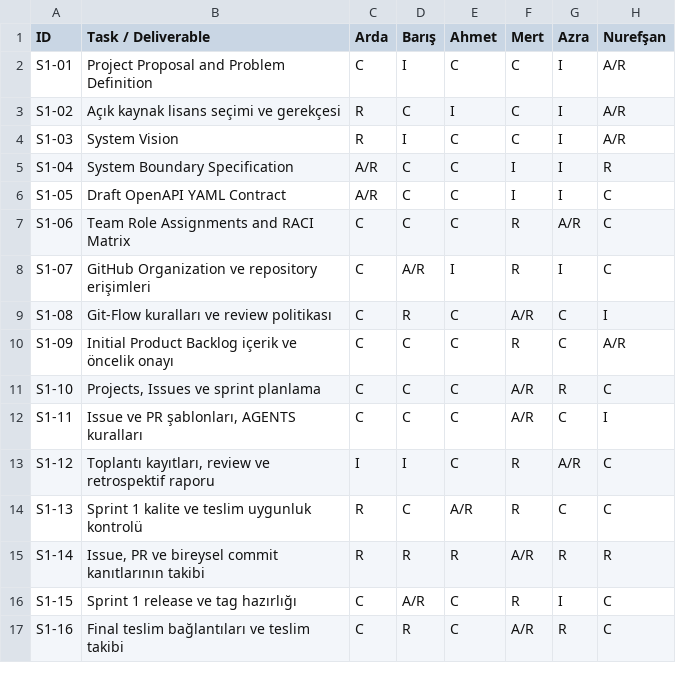
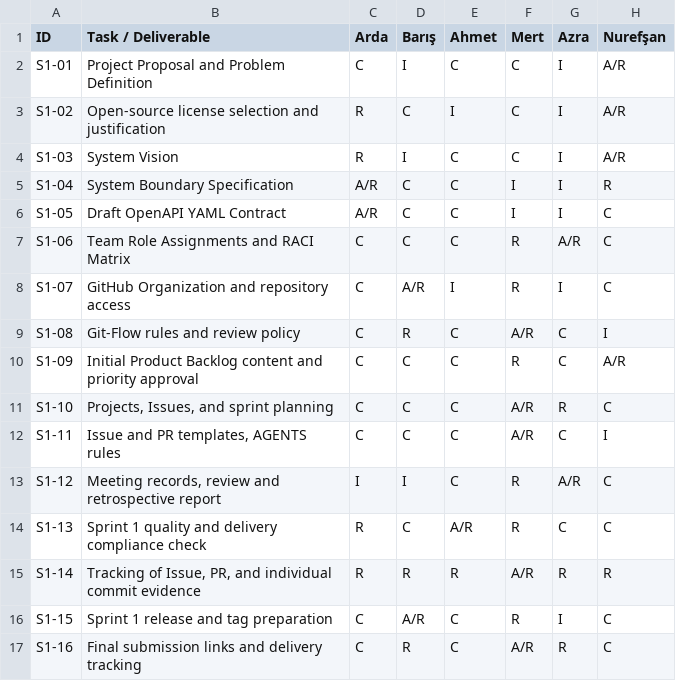
Before and after one commit to mert494/student-information-system, a CSV file: docs/RACI_Matrix.csv, drawn as a sheet.

```diff
--- a/docs/RACI_Matrix.csv
+++ b/docs/RACI_Matrix.csv
@@ -2,3 +2,3 @@
 "S1-01","Project Proposal and Problem Definition","C","I","C","C","I","A/R"
-"S1-02","Açık kaynak lisans seçimi ve gerekçesi","R","C","I","C","I","A/R"
+"S1-02","Open-source license selection and justification","R","C","I","C","I","A/R"
 "S1-03","System Vision","R","I","C","C","I","A/R"
@@ -7,11 +7,11 @@
 "S1-06","Team Role Assignments and RACI Matrix","C","C","C","R","A/R","C"
-"S1-07","GitHub Organization ve repository erişimleri","C","A/R","I","R","I","C"
-"S1-08","Git-Flow kuralları ve review politikası","C","R","C","A/R","C","I"
-"S1-09","Initial Product Backlog içerik ve öncelik onayı","C","C","C","R","C","A/R"
-"S1-10","Projects, Issues ve sprint planlama","C","C","C","A/R","R","C"
-"S1-11","Issue ve PR şablonları, AGENTS kuralları","C","C","C","A/R","C","I"
-"S1-12","Toplantı kayıtları, review ve retrospektif raporu","I","I","C","R","A/R","C"
-"S1-13","Sprint 1 kalite ve teslim uygunluk kontrolü","R","C","A/R","R","C","C"
-"S1-14","Issue, PR ve bireysel commit kanıtlarının takibi","R","R","R","A/R","R","R"
-"S1-15","Sprint 1 release ve tag hazırlığı","C","A/R","C","R","I","C"
-"S1-16","Final teslim bağlantıları ve teslim takibi","C","R","C","A/R","R","C"
+"S1-07","GitHub Organization and repository access","C","A/R","I","R","I","C"
+"S1-08","Git-Flow rules and review policy","C","R","C","A/R","C","I"
+"S1-09","Initial Product Backlog content and priority approval","C","C","C","R","C","A/R"
+"S1-10","Projects, Issues, and sprint planning","C","C","C","A/R","R","C"
+"S1-11","Issue and PR templates, AGENTS rules","C","C","C","A/R","C","I"
+"S1-12","Meeting records, review and retrospective report","I","I","C","R","A/R","C"
+"S1-13","Sprint 1 quality and delivery compliance check","R","C","A/R","R","C","C"
+"S1-14","Tracking of Issue, PR, and individual commit evidence","R","R","R","A/R","R","R"
+"S1-15","Sprint 1 release and tag preparation","C","A/R","C","R","I","C"
+"S1-16","Final submission links and delivery tracking","C","R","C","A/R","R","C"
```
Also changed, not shown: 2 other files.
